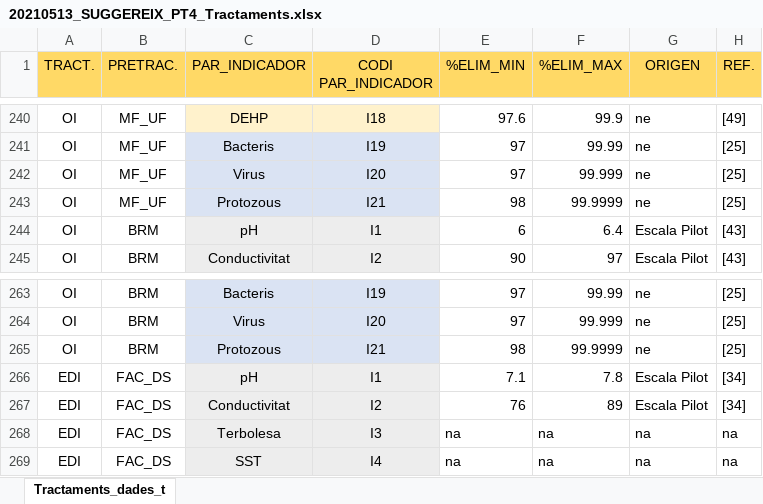
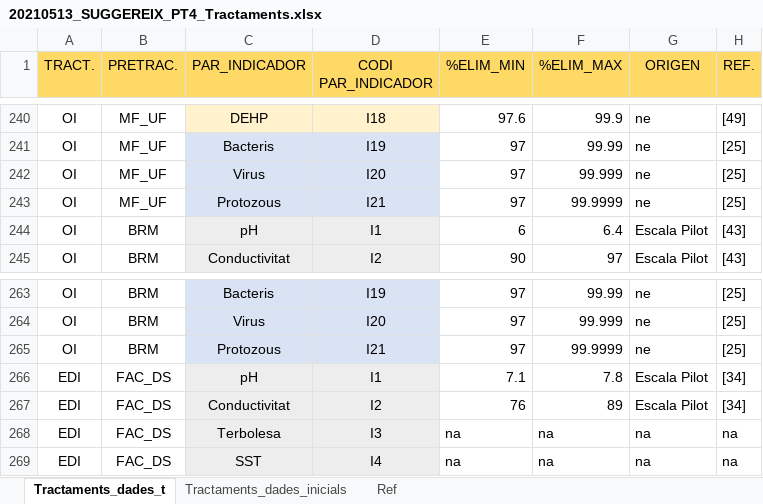
Before and after one commit to icra/suggereix, an Excel workbook: public/20210513_SUGGEREIX_PT4_Tractaments.xlsx, sheet Tractaments_dades_t, drawn as a sheet; only a part is shown, gaps mark what is left out; values as stored, in another font and other column widths than the file's, no borders; the diff names each change by its address in the sheet, - before the commit and + after, or states it on an @@ line.

```diff
--- a/public/20210513_SUGGEREIX_PT4_Tractaments.xlsx (sheet Tractaments_dades_t)
+++ b/public/20210513_SUGGEREIX_PT4_Tractaments.xlsx (sheet Tractaments_dades_t)
+sheet tab: Tractaments_dades_inicials
+sheet tab: Ref
-E243 (%ELIM_MIN): 98
+E243 (%ELIM_MIN): 97
-E265 (%ELIM_MIN): 98
+E265 (%ELIM_MIN): 97
```
Also changed, not shown: formulas that keep their value, public/20210513_SUGGEREIX_PT4_Trens.xlsx, 4 other files.
